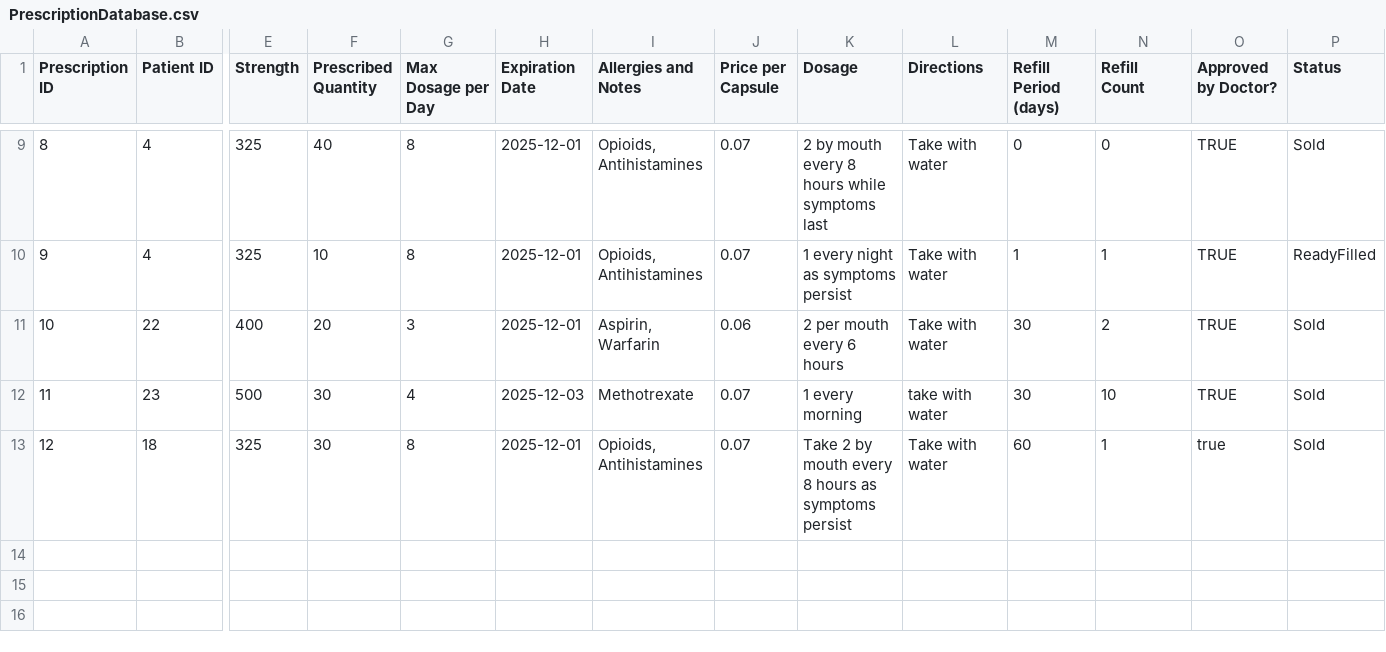
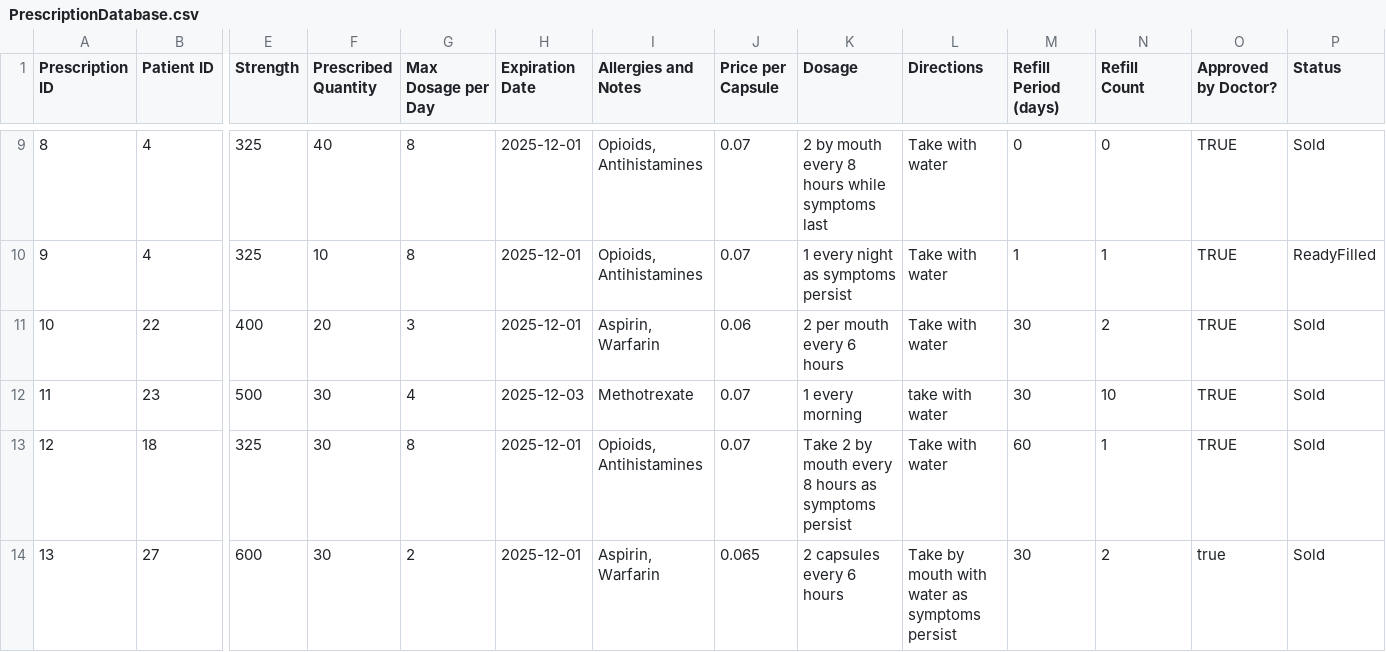
Before and after one commit to Jonah-Camacho/SFWE301-Pharmacy, a CSV file: PrescriptionDatabase.csv, drawn as a sheet; only a part is shown, gaps mark what is left out; rows hold the shown columns only; the diff names each change by its address in the sheet, - before the commit and + after, or states it on an @@ line.

```diff
--- a/PrescriptionDatabase.csv
+++ b/PrescriptionDatabase.csv
-O13 (Approved by Doctor?): true
+O13 (Approved by Doctor?): TRUE
+row 14: 13 | 27 | 600 | 30 | 2 | 2025-12-01 | Aspirin, Warfarin | 0.065 | 2 capsules every 6 hours | Take by mouth with water as symptoms persist | 30 | 2 | true | Sold
```
Also changed, not shown: ActivityLog.csv, Inventory.csv, 4 other files.
